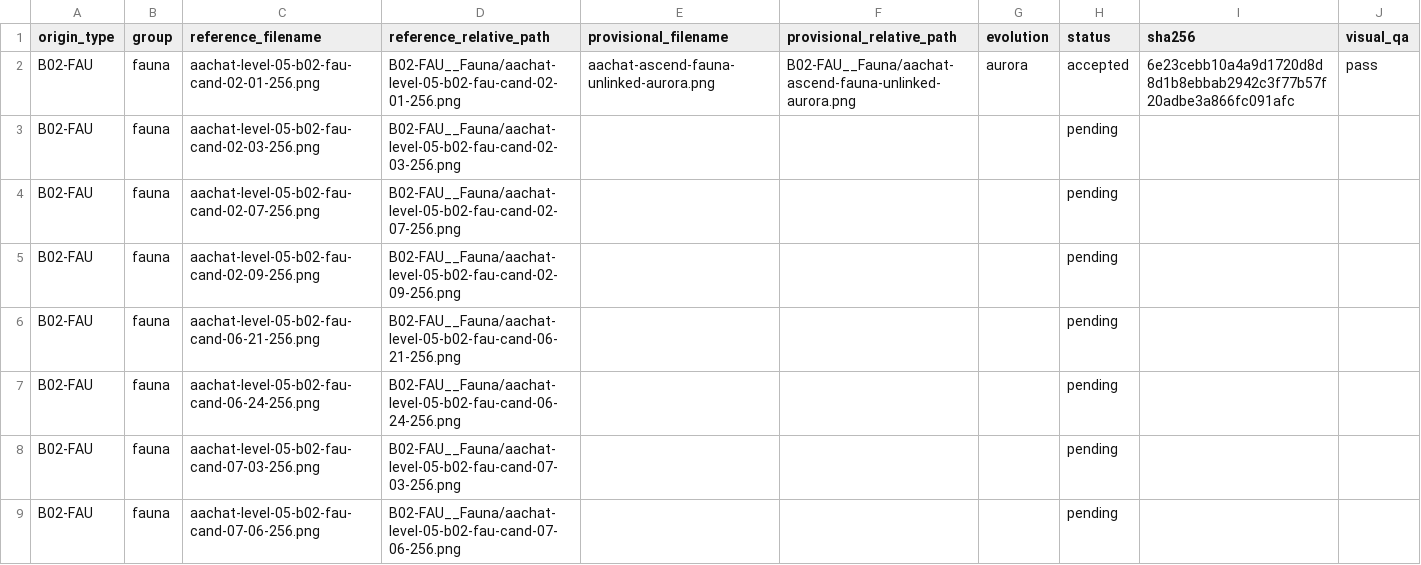
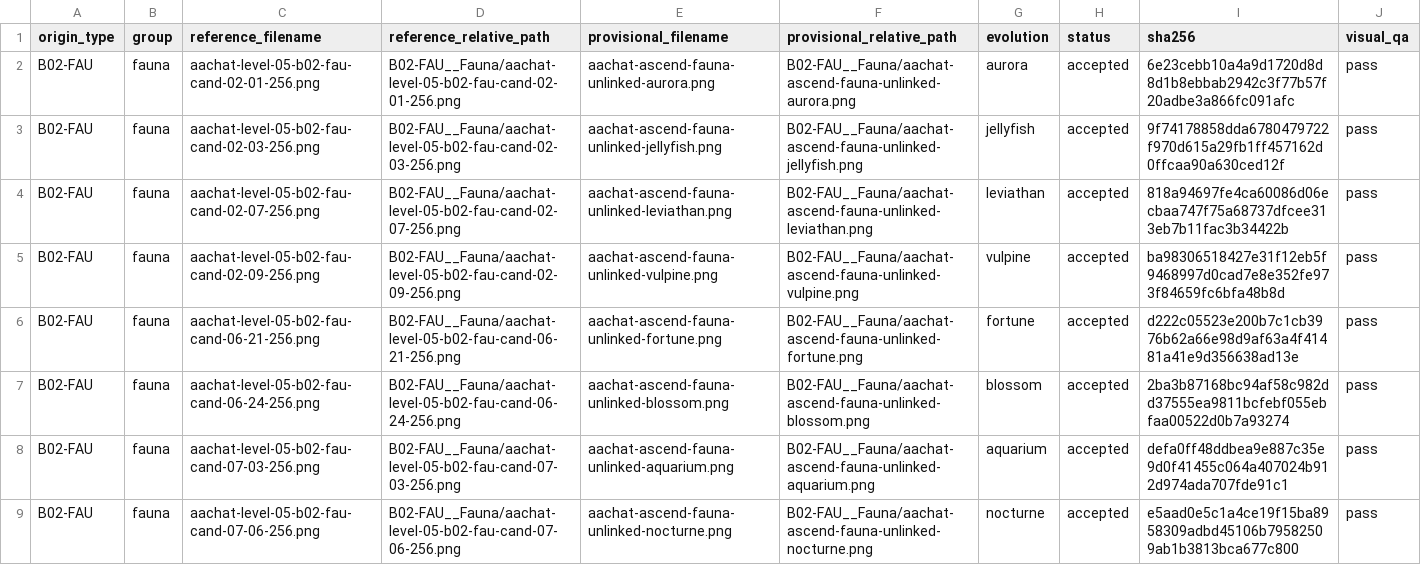
Before and after one commit to sotaooo/aachat-character-kit, a CSV file: agent-icons/level-05/.orchestration/native-1254/assignments/worker-02.csv, drawn as a sheet; only a part is shown; the diff covers the shown part only.

Commit message:
Add worker 02 Level 5 follow-up canonicals

```diff
--- a/agent-icons/level-05/.orchestration/native-1254/assignments/worker-02.csv
+++ b/agent-icons/level-05/.orchestration/native-1254/assignments/worker-02.csv
@@ -2,8 +2,8 @@ origin_type,group,reference_filename,reference_relative_path,provisional_filenam
 B02-FAU,fauna,aachat-level-05-b02-fau-cand-02-01-256.png,B02-FAU__Fauna/aachat-level-05-b02-fau-cand-02-01-256.png,aachat-ascend-fauna-unlinked-aurora.png,B02-FAU__Fauna/aachat-ascend-fauna-unlinked-aurora.png,aurora,accepted,6e23cebb10a4a9d1720d8d8d1b8ebbab2942c3f77b57f20adbe3a866fc091afc,pass
-B02-FAU,fauna,aachat-level-05-b02-fau-cand-02-03-256.png,B02-FAU__Fauna/aachat-level-05-b02-fau-cand-02-03-256.png,,,,pending,,
-B02-FAU,fauna,aachat-level-05-b02-fau-cand-02-07-256.png,B02-FAU__Fauna/aachat-level-05-b02-fau-cand-02-07-256.png,,,,pending,,
-B02-FAU,fauna,aachat-level-05-b02-fau-cand-02-09-256.png,B02-FAU__Fauna/aachat-level-05-b02-fau-cand-02-09-256.png,,,,pending,,
-B02-FAU,fauna,aachat-level-05-b02-fau-cand-06-21-256.png,B02-FAU__Fauna/aachat-level-05-b02-fau-cand-06-21-256.png,,,,pending,,
-B02-FAU,fauna,aachat-level-05-b02-fau-cand-06-24-256.png,B02-FAU__Fauna/aachat-level-05-b02-fau-cand-06-24-256.png,,,,pending,,
-B02-FAU,fauna,aachat-level-05-b02-fau-cand-07-03-256.png,B02-FAU__Fauna/aachat-level-05-b02-fau-cand-07-03-256.png,,,,pending,,
-B02-FAU,fauna,aachat-level-05-b02-fau-cand-07-06-256.png,B02-FAU__Fauna/aachat-level-05-b02-fau-cand-07-06-256.png,,,,pending,,
+B02-FAU,fauna,aachat-level-05-b02-fau-cand-02-03-256.png,B02-FAU__Fauna/aachat-level-05-b02-fau-cand-02-03-256.png,aachat-ascend-fauna-unlinked-jellyfish.png,B02-FAU__Fauna/aachat-ascend-fauna-unlinked-jellyfish.png,jellyfish,accepted,9f74178858dda6780479722f970d615a29fb1ff457162d0ffcaa90a630ced12f,pass
+B02-FAU,fauna,aachat-level-05-b02-fau-cand-02-07-256.png,B02-FAU__Fauna/aachat-level-05-b02-fau-cand-02-07-256.png,aachat-ascend-fauna-unlinked-leviathan.png,B02-FAU__Fauna/aachat-ascend-fauna-unlinked-leviathan.png,leviathan,accepted,818a94697fe4ca60086d06ecbaa747f75a68737dfcee313eb7b11fac3b34422b,pass
+B02-FAU,fauna,aachat-level-05-b02-fau-cand-02-09-256.png,B02-FAU__Fauna/aachat-level-05-b02-fau-cand-02-09-256.png,aachat-ascend-fauna-unlinked-vulpine.png,B02-FAU__Fauna/aachat-ascend-fauna-unlinked-vulpine.png,vulpine,accepted,ba98306518427e31f12eb5f9468997d0cad7e8e352fe973f84659fc6bfa48b8d,pass
+B02-FAU,fauna,aachat-level-05-b02-fau-cand-06-21-256.png,B02-FAU__Fauna/aachat-level-05-b02-fau-cand-06-21-256.png,aachat-ascend-fauna-unlinked-fortune.png,B02-FAU__Fauna/aachat-ascend-fauna-unlinked-fortune.png,fortune,accepted,d222c05523e200b7c1cb3976b62a66e98d9af63a4f41481a41e9d356638ad13e,pass
+B02-FAU,fauna,aachat-level-05-b02-fau-cand-06-24-256.png,B02-FAU__Fauna/aachat-level-05-b02-fau-cand-06-24-256.png,aachat-ascend-fauna-unlinked-blossom.png,B02-FAU__Fauna/aachat-ascend-fauna-unlinked-blossom.png,blossom,accepted,2ba3b87168bc94af58c982dd37555ea9811bcfebf055ebfaa00522d0b7a93274,pass
+B02-FAU,fauna,aachat-level-05-b02-fau-cand-07-03-256.png,B02-FAU__Fauna/aachat-level-05-b02-fau-cand-07-03-256.png,aachat-ascend-fauna-unlinked-aquarium.png,B02-FAU__Fauna/aachat-ascend-fauna-unlinked-aquarium.png,aquarium,accepted,defa0ff48ddbea9e887c35e9d0f41455c064a407024b912d974ada707fde91c1,pass
+B02-FAU,fauna,aachat-level-05-b02-fau-cand-07-06-256.png,B02-FAU__Fauna/aachat-level-05-b02-fau-cand-07-06-256.png,aachat-ascend-fauna-unlinked-nocturne.png,B02-FAU__Fauna/aachat-ascend-fauna-unlinked-nocturne.png,nocturne,accepted,e5aad0e5c1a4ce19f15ba8958309adbd45106b79582509ab1b3813bca677c800,pass
```
Also changed, not shown: 18 edited cells elsewhere in this file, 10 other files.
